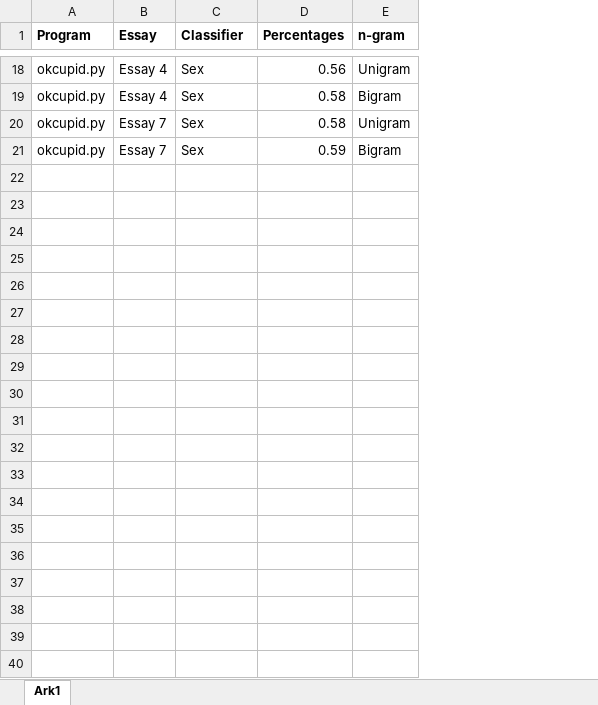
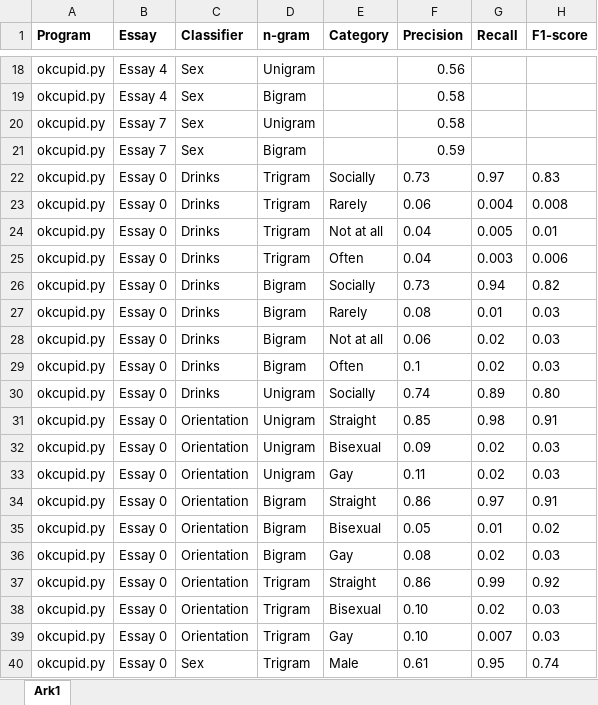
Before and after one commit to Ispanicus/OKCupid, an Excel workbook: Test_results.xlsx, sheet Ark1, drawn as a sheet; only a part is shown, gaps mark what is left out; values as stored, in another font and other column widths than the file's, no borders; removed rows and columns are numbered as before the commit, all else as after; the diff covers the shown part only; the diff names each change by its address in the sheet, - before the commit and + after, or states it on an @@ line.

Commit message:
updated

```diff
--- a/Test_results.xlsx (sheet Ark1)
+++ b/Test_results.xlsx (sheet Ark1)
-column D (Percentages), rows 18-21: 0.56 | 0.58 | 0.58 | 0.59
+column E (Category), empty
+column F (Precision), rows 18-21: 0.56 | 0.58 | 0.58 | 0.59
+column G (Recall), empty
+column H (F1-score), empty
+row 22: okcupid.py | Essay 0 | Drinks | Trigram | Socially | 0.73 | 0.97 | 0.83
+row 23: okcupid.py | Essay 0 | Drinks | Trigram | Rarely | 0.06 | 0.004 | 0.008
+row 24: okcupid.py | Essay 0 | Drinks | Trigram | Not at all | 0.04 | 0.005 | 0.01
+row 25: okcupid.py | Essay 0 | Drinks | Trigram | Often | 0.04 | 0.003 | 0.006
+row 26: okcupid.py | Essay 0 | Drinks | Bigram | Socially | 0.73 | 0.94 | 0.82
+row 27: okcupid.py | Essay 0 | Drinks | Bigram | Rarely | 0.08 | 0.01 | 0.03
+row 28: okcupid.py | Essay 0 | Drinks | Bigram | Not at all | 0.06 | 0.02 | 0.03
+row 29: okcupid.py | Essay 0 | Drinks | Bigram | Often | 0.1 | 0.02 | 0.03
+row 30: okcupid.py | Essay 0 | Drinks | Unigram | Socially | 0.74 | 0.89 | 0.80
+row 31: okcupid.py | Essay 0 | Orientation | Unigram | Straight | 0.85 | 0.98 | 0.91
+row 32: okcupid.py | Essay 0 | Orientation | Unigram | Bisexual | 0.09 | 0.02 | 0.03
+row 33: okcupid.py | Essay 0 | Orientation | Unigram | Gay | 0.11 | 0.02 | 0.03
+row 34: okcupid.py | Essay 0 | Orientation | Bigram | Straight | 0.86 | 0.97 | 0.91
+row 35: okcupid.py | Essay 0 | Orientation | Bigram | Bisexual | 0.05 | 0.01 | 0.02
+row 36: okcupid.py | Essay 0 | Orientation | Bigram | Gay | 0.08 | 0.02 | 0.03
+row 37: okcupid.py | Essay 0 | Orientation | Trigram | Straight | 0.86 | 0.99 | 0.92
+row 38: okcupid.py | Essay 0 | Orientation | Trigram | Bisexual | 0.10 | 0.02 | 0.03
+row 39: okcupid.py | Essay 0 | Orientation | Trigram | Gay | 0.10 | 0.007 | 0.03
+row 40: okcupid.py | Essay 0 | Sex | Trigram | Male | 0.61 | 0.95 | 0.74
```
Also changed, not shown: 32 added rows elsewhere in this sheet.
